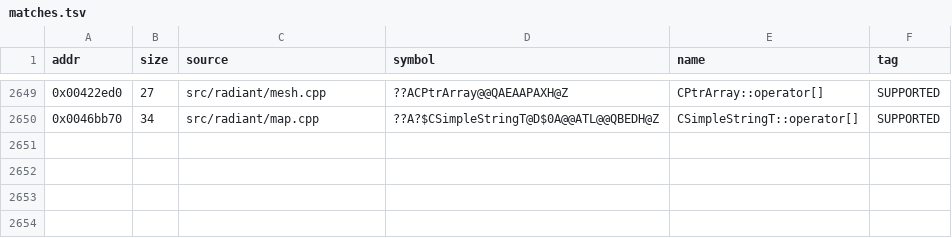
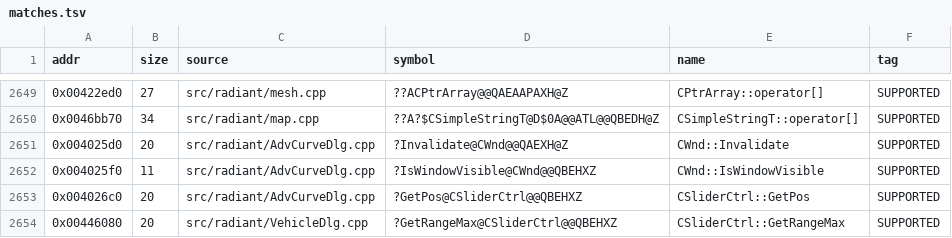
Before and after one commit to nawaftahir/cod2_wip, a TSV file: ledger/matches.tsv, drawn as a sheet; only a part is shown, gaps mark what is left out.

```diff
--- a/ledger/matches.tsv
+++ b/ledger/matches.tsv
@@ -2650 +2650,5 @@ addr	size	source	symbol	name	tag
 0x0046bb70	34	src/radiant/map.cpp	??A?$CSimpleStringT@D$0A@@ATL@@QBEDH@Z	CSimpleStringT::operator[]	SUPPORTED
+0x004025d0	20	src/radiant/AdvCurveDlg.cpp	?Invalidate@CWnd@@QAEXH@Z	CWnd::Invalidate	SUPPORTED
+0x004025f0	11	src/radiant/AdvCurveDlg.cpp	?IsWindowVisible@CWnd@@QBEHXZ	CWnd::IsWindowVisible	SUPPORTED
+0x004026c0	20	src/radiant/AdvCurveDlg.cpp	?GetPos@CSliderCtrl@@QBEHXZ	CSliderCtrl::GetPos	SUPPORTED
+0x00446080	20	src/radiant/VehicleDlg.cpp	?GetRangeMax@CSliderCtrl@@QBEHXZ	CSliderCtrl::GetRangeMax	SUPPORTED
```
Also changed, not shown: ledger/defer.tsv.
